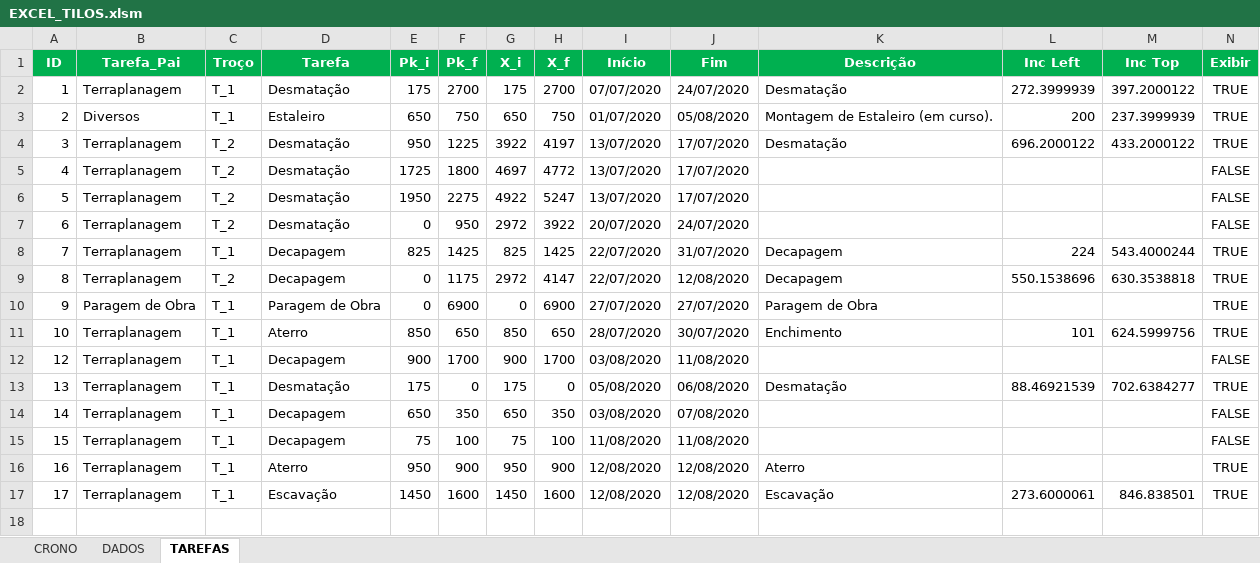
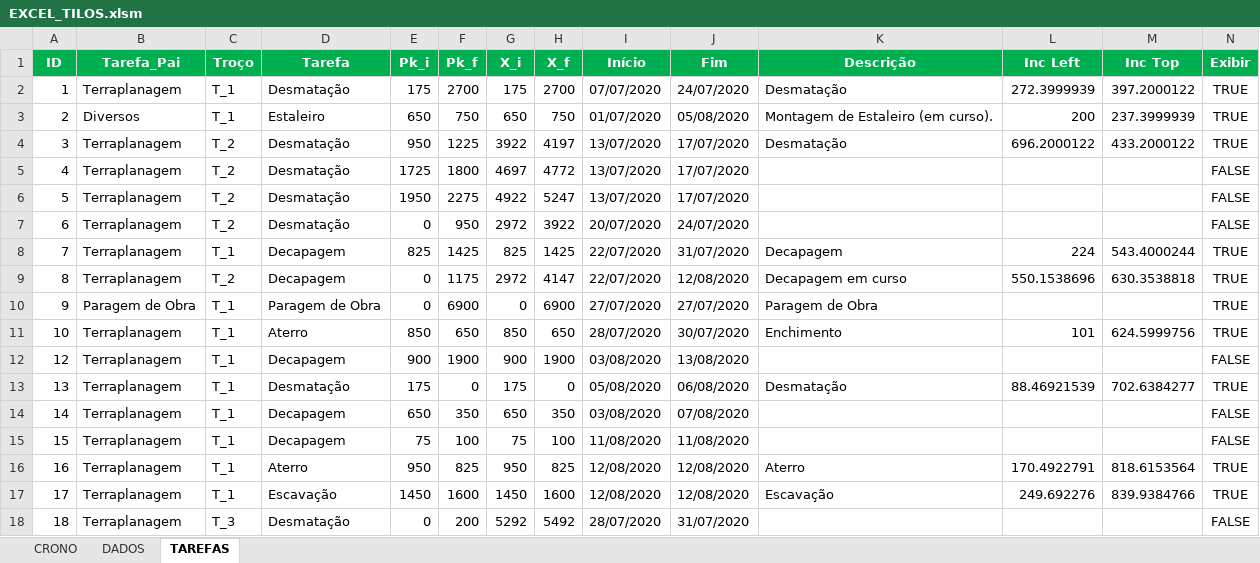
Before and after one commit to DinisFernandes/Tilos4Excel, an Excel workbook: EXCEL_TILOS.xlsm, sheet TAREFAS, drawn as a sheet; only a part is shown; values as stored, in another font and other column widths than the file's, no borders; rows hold the shown columns only; the diff names each change by its address in the sheet, - before the commit and + after, or states it on an @@ line.

```diff
--- a/EXCEL_TILOS.xlsm (sheet TAREFAS)
+++ b/EXCEL_TILOS.xlsm (sheet TAREFAS)
-K9 (Descrição): Decapagem
+K9 (Descrição): Decapagem em curso
-F12 (Pk_f): 1700
+F12 (Pk_f): 1900
-H12 (X_f): 1700
+H12 (X_f): 1900
-J12 (Fim): 11/08/2020
+J12 (Fim): 13/08/2020
-F16 (Pk_f): 900
+F16 (Pk_f): 825
-H16 (X_f): 900
+H16 (X_f): 825
-L16 (Inc Left): (empty)
+L16 (Inc Left): 170.4922791
-M16 (Inc Top): (empty)
+M16 (Inc Top): 818.6153564
-L17 (Inc Left): 273.6000061
+L17 (Inc Left): 249.692276
-M17 (Inc Top): 846.838501
+M17 (Inc Top): 839.9384766
+row 18: 18 | Terraplanagem | T_3 | Desmatação | 0 | 200 | 5292 | 5492 | 28/07/2020 | 31/07/2020 |  |  |  | FALSE
```
Also changed, not shown: sheet CRONO, charts or pictures.
